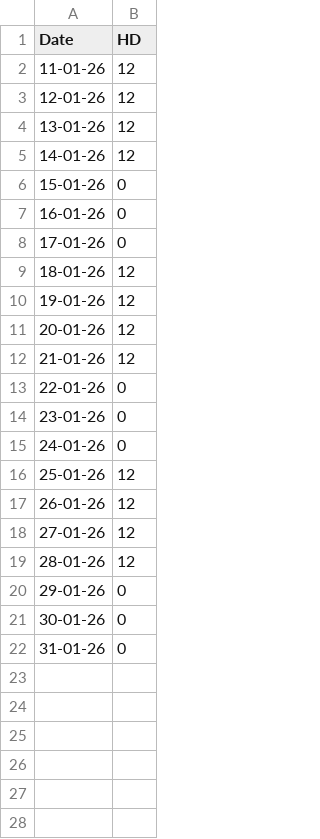
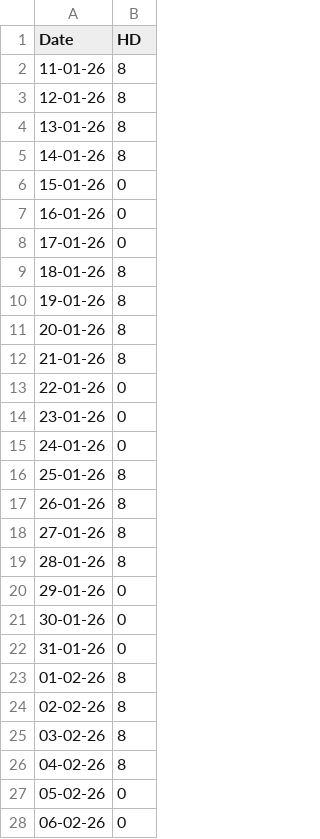
Before and after one commit to Devashish-Belwal/aaaaaa-github-tracker, a CSV file: data/Planned/Phase1/PP1DailyHours.csv, drawn as a sheet; only a part is shown; the diff covers the shown part only.

```diff
--- a/data/Planned/Phase1/PP1DailyHours.csv
+++ b/data/Planned/Phase1/PP1DailyHours.csv
@@ -1,6 +1,6 @@
 Date,HD
-11-01-26,12
-12-01-26,12
-13-01-26,12
-14-01-26,12
+11-01-26,8
+12-01-26,8
+13-01-26,8
+14-01-26,8
 15-01-26,0
@@ -8,6 +8,6 @@ Date,HD
 17-01-26,0
-18-01-26,12
-19-01-26,12
-20-01-26,12
-21-01-26,12
+18-01-26,8
+19-01-26,8
+20-01-26,8
+21-01-26,8
 22-01-26,0
@@ -15,6 +15,6 @@ Date,HD
 24-01-26,0
-25-01-26,12
-26-01-26,12
-27-01-26,12
-28-01-26,12
+25-01-26,8
+26-01-26,8
+27-01-26,8
+28-01-26,8
 29-01-26,0
@@ -22 +22,7 @@ Date,HD
 31-01-26,0
+01-02-26,8
+02-02-26,8
+03-02-26,8
+04-02-26,8
+05-02-26,0
+06-02-26,0
```
Also changed, not shown: 8 added rows elsewhere in this file, data/Planned/Phase1/PP1DailyHoursCumulative.csv.
